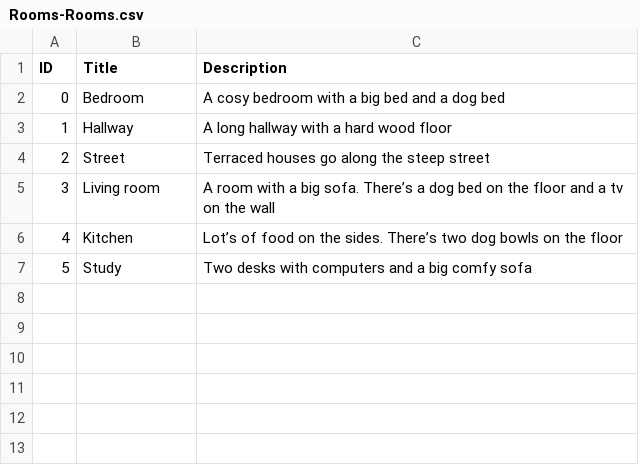
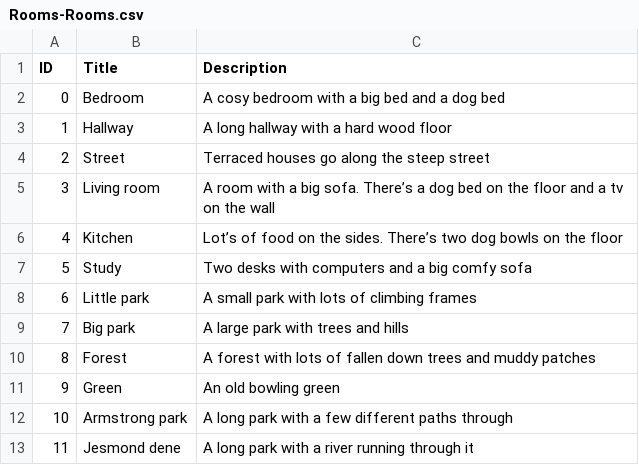
Before and after one commit to NathanMEvans/GeorgesDay, a CSV file: Map/Rooms-Rooms.csv, drawn as a sheet; the diff names each change by its address in the sheet, - before the commit and + after, or states it on an @@ line.

```diff
--- a/Map/Rooms-Rooms.csv
+++ b/Map/Rooms-Rooms.csv
+row 8: 6 | Little park | A small park with lots of climbing frames
+row 9: 7 | Big park | A large park with trees and hills
+row 10: 8 | Forest | A forest with lots of fallen down trees and muddy patches
+row 11: 9 | Green | An old bowling green
+row 12: 10 | Armstrong park | A long park with a few different paths through
+row 13: 11 | Jesmond dene | A long park with a river running through it
```
Also changed, not shown: Map/Actvities-Actvities.csv, Map/Exits-Exits.csv, 9 other files.
